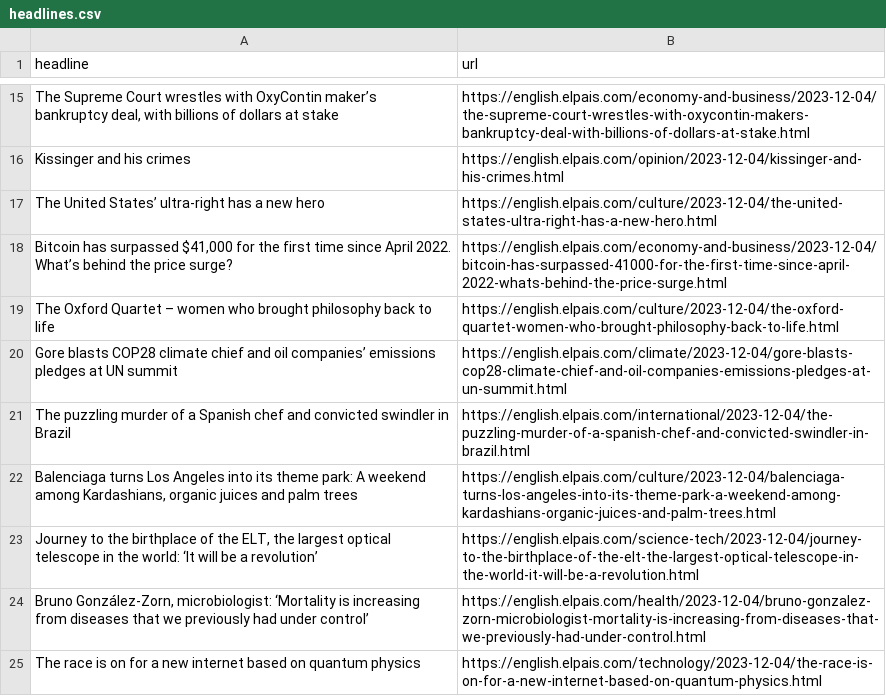
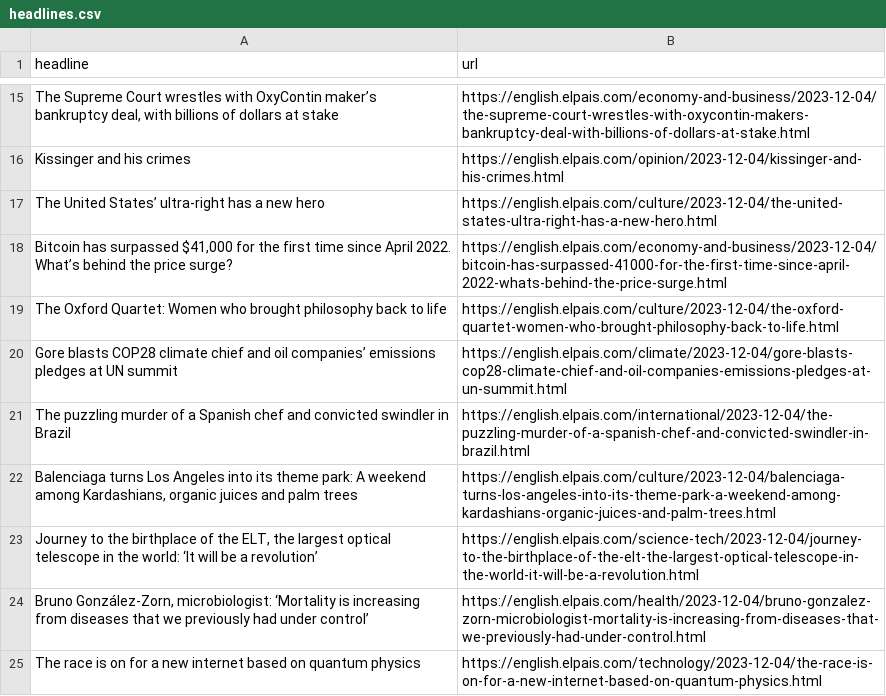
Before and after one commit to dlaiu/headlines-scraper, a CSV file: headlines.csv, drawn as a sheet; only a part is shown, gaps mark what is left out.

```diff
--- a/headlines.csv
+++ b/headlines.csv
@@ -18,3 +18,3 @@ The United States’ ultra-right has a new hero  ,https://english.elpais.com/cul
 "Bitcoin has surpassed $41,000 for the first time since April 2022. What’s behind the price surge? ",https://english.elpais.com/economy-and-business/2023-12-04/bitcoin-has-surpassed-41000-for-the-first-time-since-april-2022-whats-behind-the-price-surge.html
-The Oxford Quartet – women who brought philosophy back to life,https://english.elpais.com/culture/2023-12-04/the-oxford-quartet-women-who-brought-philosophy-back-to-life.html
+The Oxford Quartet: Women who brought philosophy back to life,https://english.elpais.com/culture/2023-12-04/the-oxford-quartet-women-who-brought-philosophy-back-to-life.html
 Gore blasts COP28 climate chief and oil companies’ emissions pledges at UN summit ,https://english.elpais.com/climate/2023-12-04/gore-blasts-cop28-climate-chief-and-oil-companies-emissions-pledges-at-un-summit.html
```
